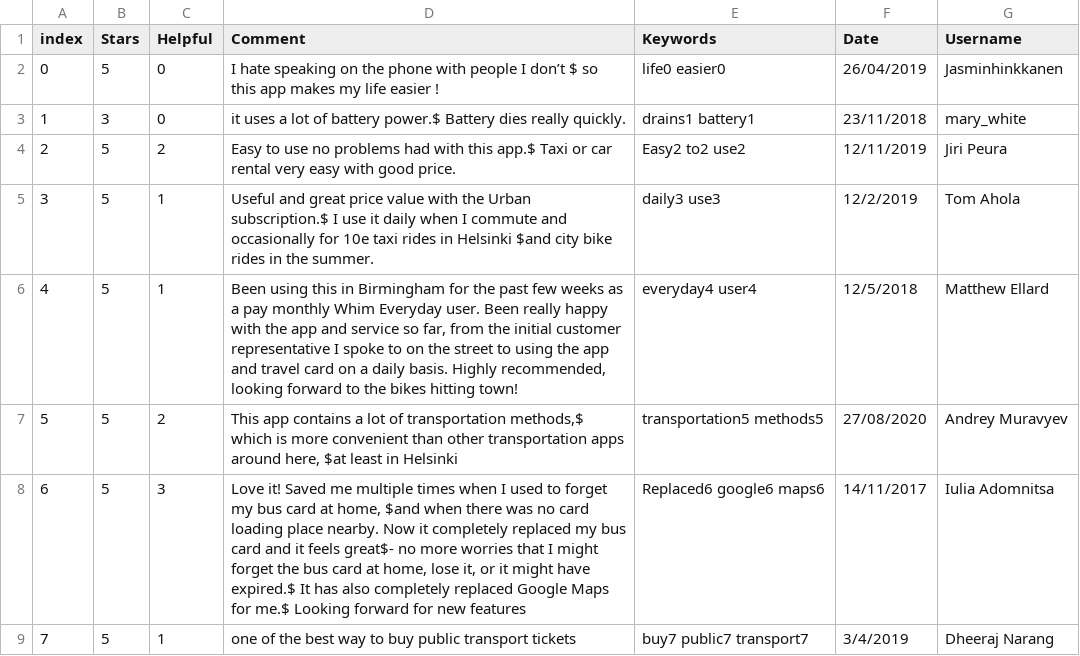
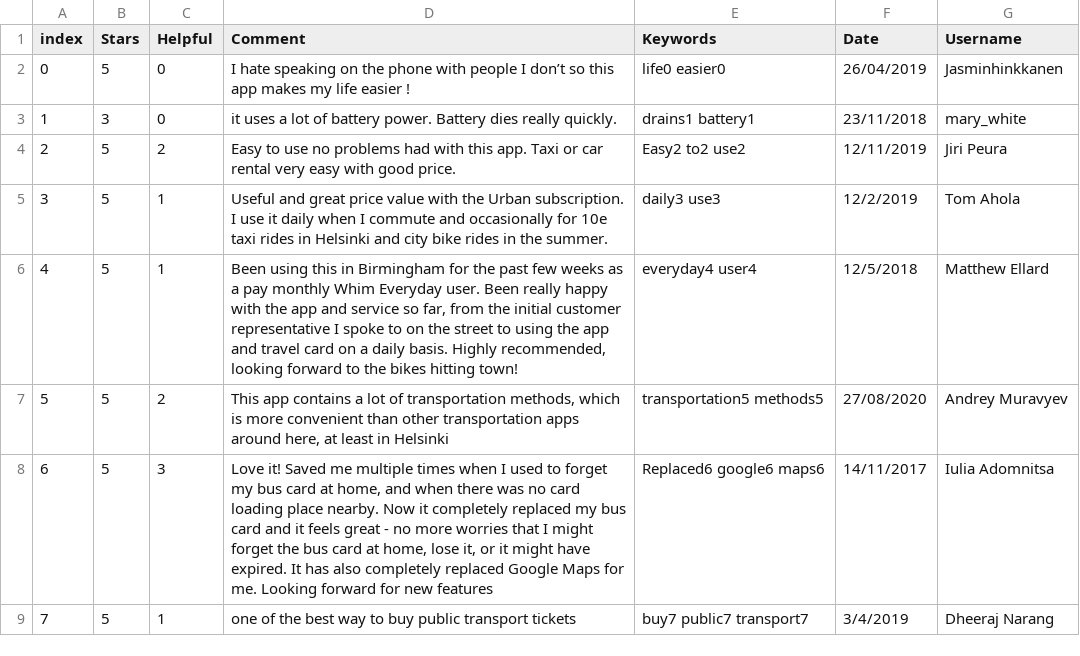
Before and after one commit to chrvt/VEGA_gh, a CSV file: projects/CC_user_comments/comments.csv, drawn as a sheet.

```diff
--- a/projects/CC_user_comments/comments.csv
+++ b/projects/CC_user_comments/comments.csv
@@ -1,9 +1,9 @@
 index,Stars,Helpful,Comment,Keywords,Date,Username
-0,5,0,I hate speaking on the phone with people I don’t $ so this app makes my life easier !,life0 easier0,26/04/2019,Jasminhinkkanen
-1,3,0,it uses a lot of battery power.$ Battery dies really quickly.,drains1 battery1,23/11/2018,mary_white
-2,5,2,Easy to use no problems had with this app.$ Taxi or car rental very easy with good price.,Easy2 to2 use2,12/11/2019,Jiri Peura
-3,5,1,Useful and great price value with the Urban subscription.$ I use it daily when I commute and occasionally for 10e taxi rides in Helsinki $and city bike rides in the summer.,daily3 use3,12/2/2019,Tom Ahola
+0,5,0,I hate speaking on the phone with people I don’t so this app makes my life easier !,life0 easier0,26/04/2019,Jasminhinkkanen
+1,3,0,it uses a lot of battery power. Battery dies really quickly.,drains1 battery1,23/11/2018,mary_white
+2,5,2,Easy to use no problems had with this app. Taxi or car rental very easy with good price.,Easy2 to2 use2,12/11/2019,Jiri Peura
+3,5,1,Useful and great price value with the Urban subscription. I use it daily when I commute and occasionally for 10e taxi rides in Helsinki and city bike rides in the summer.,daily3 use3,12/2/2019,Tom Ahola
 4,5,1,"Been using this in Birmingham for the past few weeks as a pay monthly Whim Everyday user. Been really happy with the app and service so far, from the initial customer representative I spoke to on the street to using the app and travel card on a daily basis. Highly recommended, looking forward to the bikes hitting town!",everyday4 user4,12/5/2018,Matthew Ellard
-5,5,2,"This app contains a lot of transportation methods,$ which is more convenient than other transportation apps around here, $at least in Helsinki",transportation5 methods5,27/08/2020,Andrey Muravyev
-6,5,3,"Love it! Saved me multiple times when I used to forget my bus card at home, $and when there was no card loading place nearby. Now it completely replaced my bus card and it feels great$- no more worries that I might forget the bus card at home, lose it, or it might have expired.$ It has also completely replaced Google Maps for me.$ Looking forward for new features",Replaced6 google6 maps6,14/11/2017,Iulia Adomnitsa
+5,5,2,"This app contains a lot of transportation methods, which is more convenient than other transportation apps around here, at least in Helsinki",transportation5 methods5,27/08/2020,Andrey Muravyev
+6,5,3,"Love it! Saved me multiple times when I used to forget my bus card at home, and when there was no card loading place nearby. Now it completely replaced my bus card and it feels great - no more worries that I might forget the bus card at home, lose it, or it might have expired. It has also completely replaced Google Maps for me. Looking forward for new features",Replaced6 google6 maps6,14/11/2017,Iulia Adomnitsa
 7,5,1,one of the best way to buy public transport tickets,buy7 public7 transport7,3/4/2019,Dheeraj Narang
```
Also changed, not shown: 5 other files.
